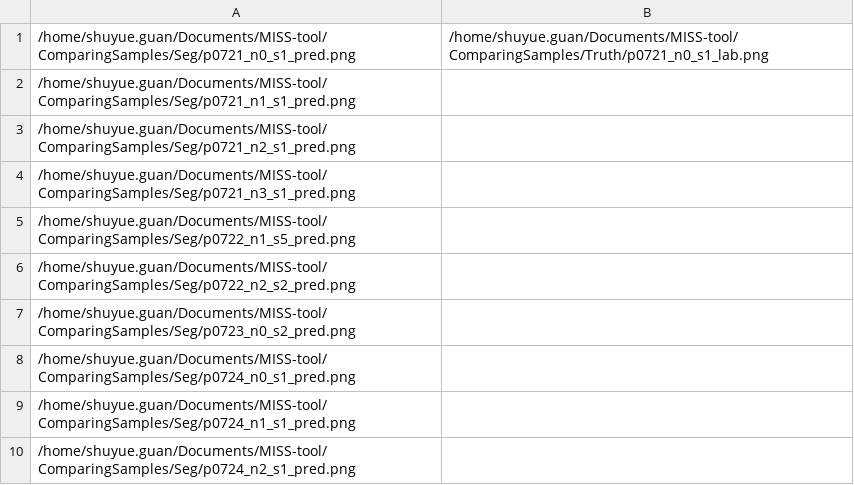
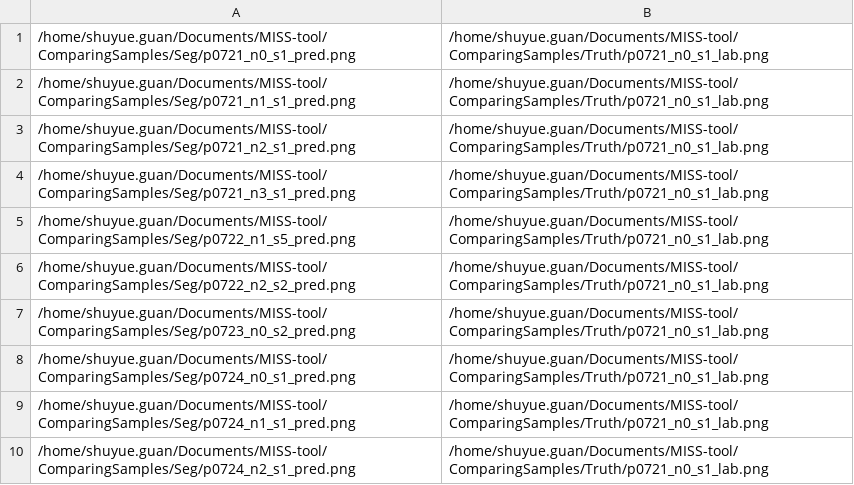
Before and after one commit to DIDSR/MISS-tool, a CSV file: Saved/compare_files_list.csv, drawn as a sheet.

```diff
--- a/Saved/compare_files_list.csv
+++ b/Saved/compare_files_list.csv
@@ -1,10 +1,10 @@
 /home/shuyue.guan/Documents/MISS-tool/ComparingSamples/Seg/p0721_n0_s1_pred.png,/home/shuyue.guan/Documents/MISS-tool/ComparingSamples/Truth/p0721_n0_s1_lab.png
-/home/shuyue.guan/Documents/MISS-tool/ComparingSamples/Seg/p0721_n1_s1_pred.png,
-/home/shuyue.guan/Documents/MISS-tool/ComparingSamples/Seg/p0721_n2_s1_pred.png,
-/home/shuyue.guan/Documents/MISS-tool/ComparingSamples/Seg/p0721_n3_s1_pred.png,
-/home/shuyue.guan/Documents/MISS-tool/ComparingSamples/Seg/p0722_n1_s5_pred.png,
-/home/shuyue.guan/Documents/MISS-tool/ComparingSamples/Seg/p0722_n2_s2_pred.png,
-/home/shuyue.guan/Documents/MISS-tool/ComparingSamples/Seg/p0723_n0_s2_pred.png,
-/home/shuyue.guan/Documents/MISS-tool/ComparingSamples/Seg/p0724_n0_s1_pred.png,
-/home/shuyue.guan/Documents/MISS-tool/ComparingSamples/Seg/p0724_n1_s1_pred.png,
-/home/shuyue.guan/Documents/MISS-tool/ComparingSamples/Seg/p0724_n2_s1_pred.png,
+/home/shuyue.guan/Documents/MISS-tool/ComparingSamples/Seg/p0721_n1_s1_pred.png,/home/shuyue.guan/Documents/MISS-tool/ComparingSamples/Truth/p0721_n0_s1_lab.png
+/home/shuyue.guan/Documents/MISS-tool/ComparingSamples/Seg/p0721_n2_s1_pred.png,/home/shuyue.guan/Documents/MISS-tool/ComparingSamples/Truth/p0721_n0_s1_lab.png
+/home/shuyue.guan/Documents/MISS-tool/ComparingSamples/Seg/p0721_n3_s1_pred.png,/home/shuyue.guan/Documents/MISS-tool/ComparingSamples/Truth/p0721_n0_s1_lab.png
+/home/shuyue.guan/Documents/MISS-tool/ComparingSamples/Seg/p0722_n1_s5_pred.png,/home/shuyue.guan/Documents/MISS-tool/ComparingSamples/Truth/p0721_n0_s1_lab.png
+/home/shuyue.guan/Documents/MISS-tool/ComparingSamples/Seg/p0722_n2_s2_pred.png,/home/shuyue.guan/Documents/MISS-tool/ComparingSamples/Truth/p0721_n0_s1_lab.png
+/home/shuyue.guan/Documents/MISS-tool/ComparingSamples/Seg/p0723_n0_s2_pred.png,/home/shuyue.guan/Documents/MISS-tool/ComparingSamples/Truth/p0721_n0_s1_lab.png
+/home/shuyue.guan/Documents/MISS-tool/ComparingSamples/Seg/p0724_n0_s1_pred.png,/home/shuyue.guan/Documents/MISS-tool/ComparingSamples/Truth/p0721_n0_s1_lab.png
+/home/shuyue.guan/Documents/MISS-tool/ComparingSamples/Seg/p0724_n1_s1_pred.png,/home/shuyue.guan/Documents/MISS-tool/ComparingSamples/Truth/p0721_n0_s1_lab.png
+/home/shuyue.guan/Documents/MISS-tool/ComparingSamples/Seg/p0724_n2_s1_pred.png,/home/shuyue.guan/Documents/MISS-tool/ComparingSamples/Truth/p0721_n0_s1_lab.png
```
Also changed, not shown: Saved/Metrics_Result.csv.
